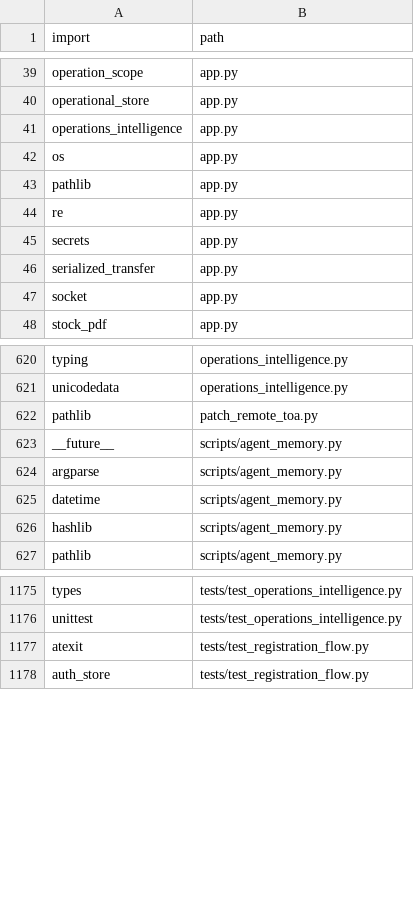
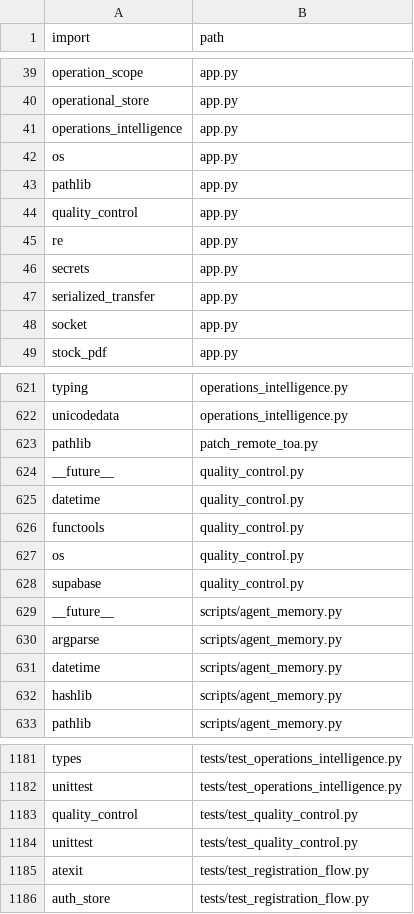
Before and after one commit to clarotechnet/dominium, a TSV file: .dominium/dependency-index.tsv, drawn as a sheet; only a part is shown, gaps mark what is left out; the diff names each change by its address in the sheet, - before the commit and + after, or states it on an @@ line.

```diff
--- a/.dominium/dependency-index.tsv
+++ b/.dominium/dependency-index.tsv
+row 44: quality_control | app.py
+row 624: __future__ | quality_control.py
+row 625: datetime | quality_control.py
+row 626: functools | quality_control.py
+row 627: os | quality_control.py
+row 628: supabase | quality_control.py
+row 1183: quality_control | tests/test_quality_control.py
+row 1184: unittest | tests/test_quality_control.py
```
Also changed, not shown: .dominium/api-index.tsv, .dominium/file-index.tsv, 9 other files.
